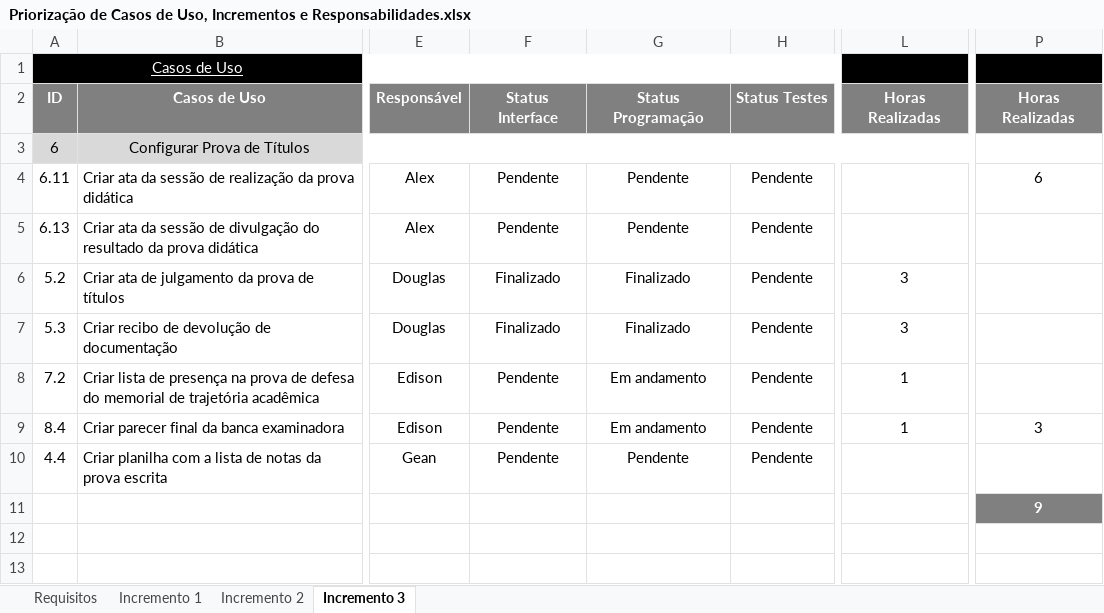
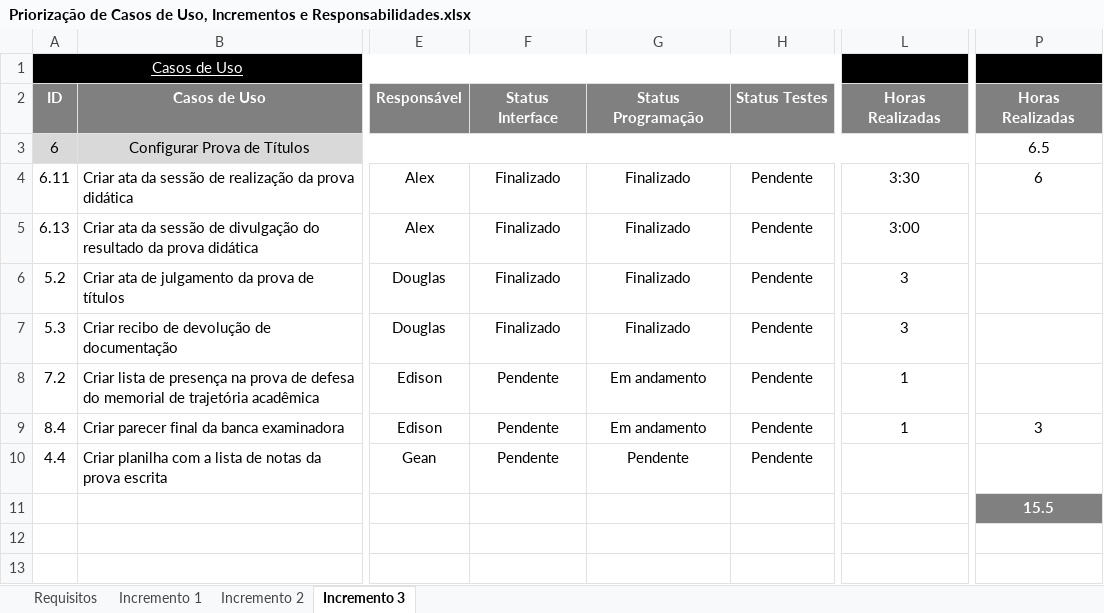
Before and after one commit to gustavosrodrigues/EvolucaoGCP, an Excel workbook: Priorização de Casos de Uso, Incrementos e Responsabilidades.xlsx, sheet Incremento 3, drawn as a sheet; only a part is shown, gaps mark what is left out; values as stored, in another font and other column widths than the file's, no borders; the diff names each change by its address in the sheet, - before the commit and + after, or states it on an @@ line.

Commit message:
[Alex Becker] - Atualização planilha de horas trabalhadas.

```diff
--- a/Priorização de Casos de Uso, Incrementos e Responsabilidades.xlsx (sheet Incremento 3)
+++ b/Priorização de Casos de Uso, Incrementos e Responsabilidades.xlsx (sheet Incremento 3)
-P3: (empty)
+P3: 6.5
-F4:F5: Pendente
+F4:F5: Finalizado
-G4:G5: Pendente
+G4:G5: Finalizado
-L4: (empty)
+L4: 3:30
-L5: (empty)
+L5: 3:00
-P11: 9
+P11: 15.5
```
